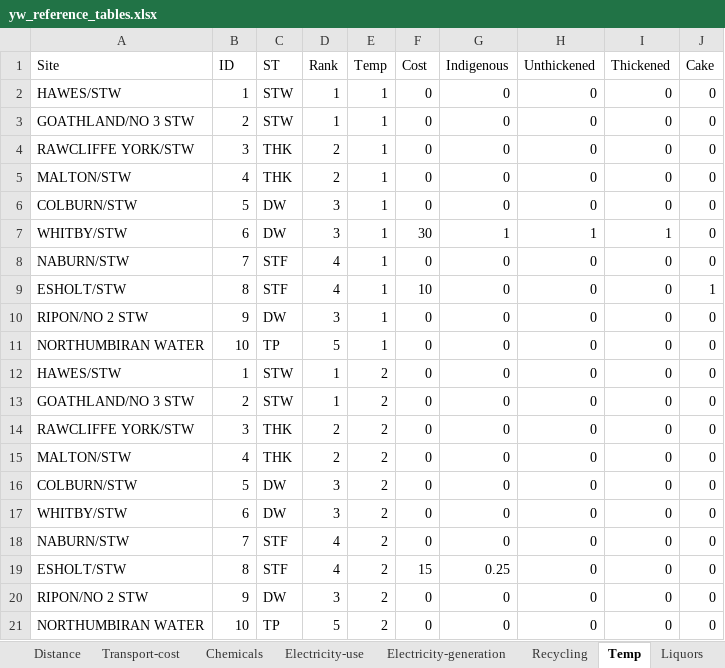
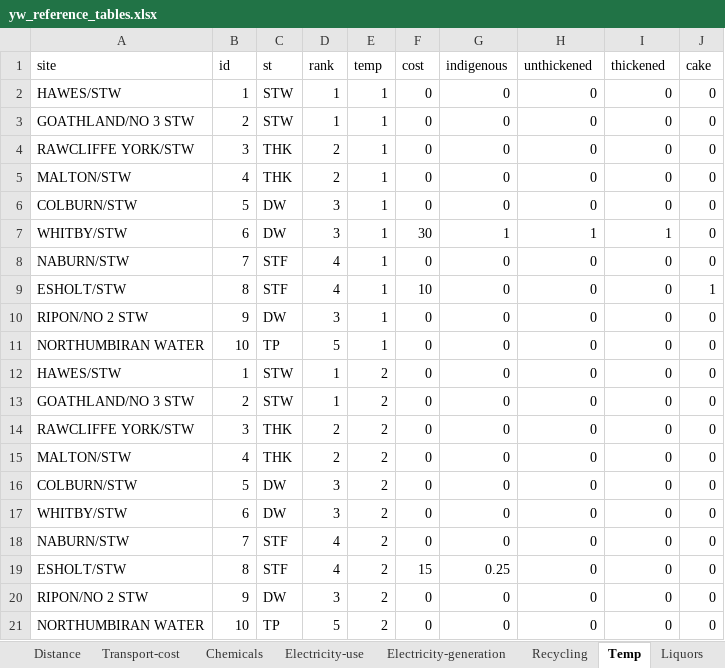
Before and after one commit to miker169/Sludge, an Excel workbook: yw_react_fe/yw-fe/testFiles/yw_reference_tables.xlsx, sheet Temp, drawn as a sheet; values as stored, in another font and other column widths than the file's, no borders; removed rows and columns are numbered as before the commit, all else as after; the diff names each change by its address in the sheet, - before the commit and + after, or states it on an @@ line.

```diff
--- a/yw_react_fe/yw-fe/testFiles/yw_reference_tables.xlsx (sheet Temp)
+++ b/yw_react_fe/yw-fe/testFiles/yw_reference_tables.xlsx (sheet Temp)
-row 1: Site | ID | ST | Rank | Temp | Cost | Indigenous | Unthickened | Thickened | Cake
+row 1: site | id | st | rank | temp | cost | indigenous | unthickened | thickened | cake
```
Also changed, not shown: sheet Distance, sheet Transport-cost, sheet Electricity-generation, sheet Liquors, sheet Electricity-use, sheet Chemicals, 2 more sheets, other sheet tabs, 21 other files.
